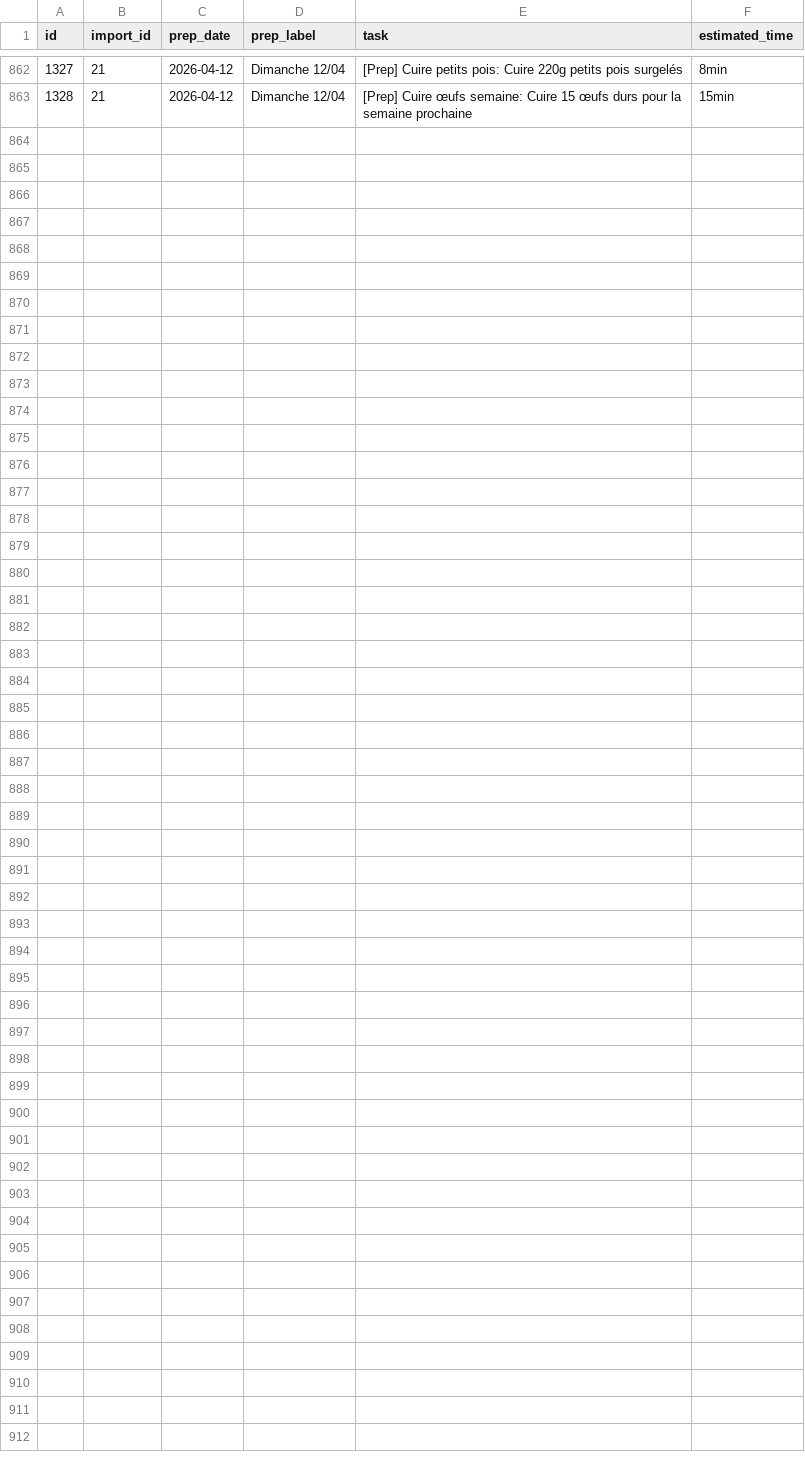
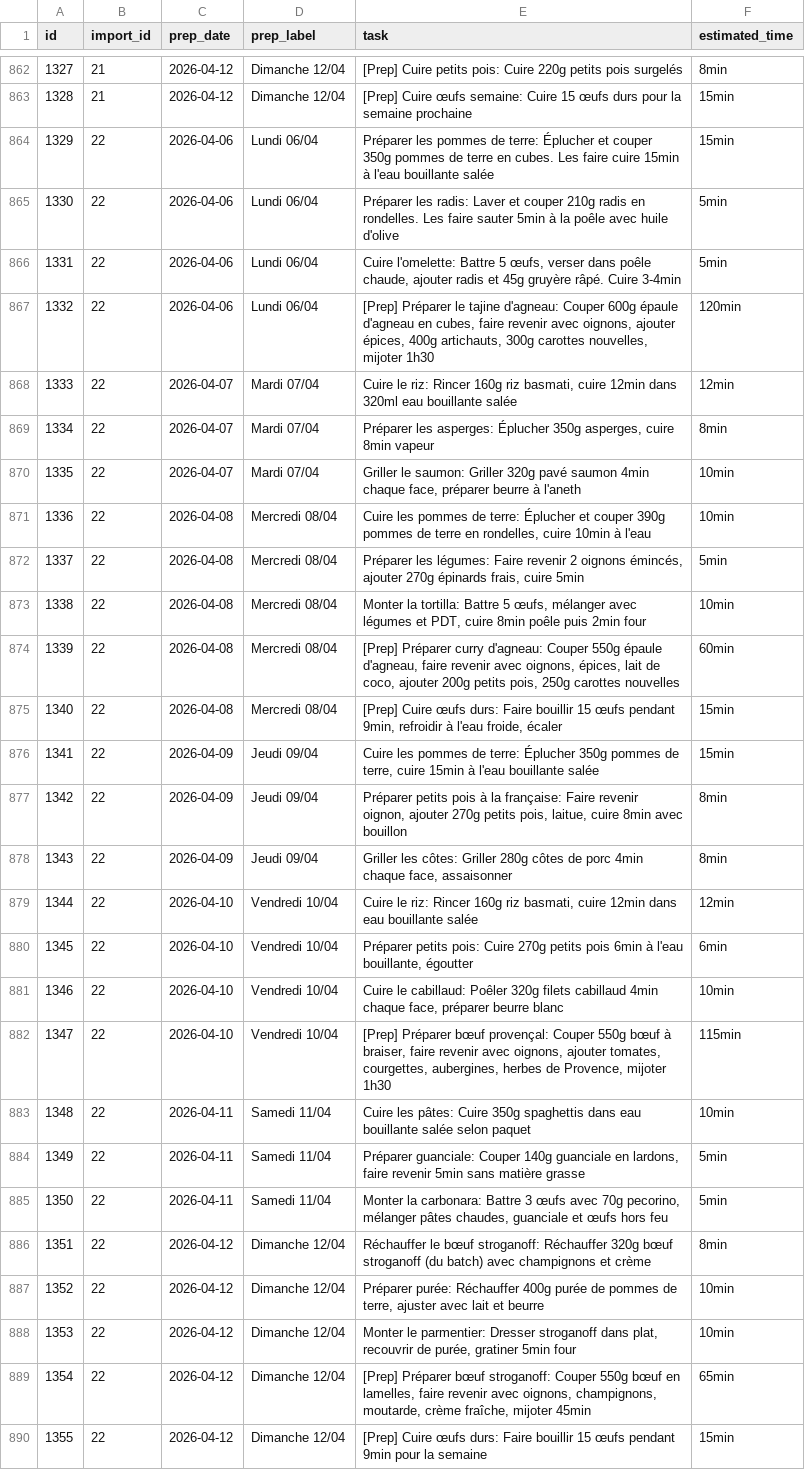
Before and after one commit to MiyasaKi09/garde-manger-app, a CSV file: supabase/exports/latest/csv/nutrition_plan_prep_tasks.csv, drawn as a sheet; only a part is shown, gaps mark what is left out; the diff names each change by its address in the sheet, - before the commit and + after, or states it on an @@ line.

```diff
--- a/supabase/exports/latest/csv/nutrition_plan_prep_tasks.csv
+++ b/supabase/exports/latest/csv/nutrition_plan_prep_tasks.csv
+row 864: 1329 | 22 | 2026-04-06 | Lundi 06/04 | Préparer les pommes de terre: Éplucher et couper 350g pommes de terre en cubes. Les faire cuire 15min à l'eau bouillante salée | 15min
+row 865: 1330 | 22 | 2026-04-06 | Lundi 06/04 | Préparer les radis: Laver et couper 210g radis en rondelles. Les faire sauter 5min à la poêle avec huile d'olive | 5min
+row 866: 1331 | 22 | 2026-04-06 | Lundi 06/04 | Cuire l'omelette: Battre 5 œufs, verser dans poêle chaude, ajouter radis et 45g gruyère râpé. Cuire 3-4min | 5min
+row 867: 1332 | 22 | 2026-04-06 | Lundi 06/04 | [Prep] Préparer le tajine d'agneau: Couper 600g épaule d'agneau en cubes, faire revenir avec oignons, ajouter épices, 400g artichauts, 300g carottes nouvelles, mijoter 1h30 | 120min
+row 868: 1333 | 22 | 2026-04-07 | Mardi 07/04 | Cuire le riz: Rincer 160g riz basmati, cuire 12min dans 320ml eau bouillante salée | 12min
+row 869: 1334 | 22 | 2026-04-07 | Mardi 07/04 | Préparer les asperges: Éplucher 350g asperges, cuire 8min vapeur | 8min
+row 870: 1335 | 22 | 2026-04-07 | Mardi 07/04 | Griller le saumon: Griller 320g pavé saumon 4min chaque face, préparer beurre à l'aneth | 10min
+row 871: 1336 | 22 | 2026-04-08 | Mercredi 08/04 | Cuire les pommes de terre: Éplucher et couper 390g pommes de terre en rondelles, cuire 10min à l'eau | 10min
+row 872: 1337 | 22 | 2026-04-08 | Mercredi 08/04 | Préparer les légumes: Faire revenir 2 oignons émincés, ajouter 270g épinards frais, cuire 5min | 5min
+row 873: 1338 | 22 | 2026-04-08 | Mercredi 08/04 | Monter la tortilla: Battre 5 œufs, mélanger avec légumes et PDT, cuire 8min poêle puis 2min four | 10min
+row 874: 1339 | 22 | 2026-04-08 | Mercredi 08/04 | [Prep] Préparer curry d'agneau: Couper 550g épaule d'agneau, faire revenir avec oignons, épices, lait de coco, ajouter 200g petits pois, 250g carottes nouvelles | 60min
+row 875: 1340 | 22 | 2026-04-08 | Mercredi 08/04 | [Prep] Cuire œufs durs: Faire bouillir 15 œufs pendant 9min, refroidir à l'eau froide, écaler | 15min
+row 876: 1341 | 22 | 2026-04-09 | Jeudi 09/04 | Cuire les pommes de terre: Éplucher 350g pommes de terre, cuire 15min à l'eau bouillante salée | 15min
+row 877: 1342 | 22 | 2026-04-09 | Jeudi 09/04 | Préparer petits pois à la française: Faire revenir oignon, ajouter 270g petits pois, laitue, cuire 8min avec bouillon | 8min
+row 878: 1343 | 22 | 2026-04-09 | Jeudi 09/04 | Griller les côtes: Griller 280g côtes de porc 4min chaque face, assaisonner | 8min
+row 879: 1344 | 22 | 2026-04-10 | Vendredi 10/04 | Cuire le riz: Rincer 160g riz basmati, cuire 12min dans eau bouillante salée | 12min
+row 880: 1345 | 22 | 2026-04-10 | Vendredi 10/04 | Préparer petits pois: Cuire 270g petits pois 6min à l'eau bouillante, égoutter | 6min
+row 881: 1346 | 22 | 2026-04-10 | Vendredi 10/04 | Cuire le cabillaud: Poêler 320g filets cabillaud 4min chaque face, préparer beurre blanc | 10min
+row 882: 1347 | 22 | 2026-04-10 | Vendredi 10/04 | [Prep] Préparer bœuf provençal: Couper 550g bœuf à braiser, faire revenir avec oignons, ajouter tomates, courgettes, aubergines, herbes de Provence, mijoter 1h30 | 115min
+row 883: 1348 | 22 | 2026-04-11 | Samedi 11/04 | Cuire les pâtes: Cuire 350g spaghettis dans eau bouillante salée selon paquet | 10min
+row 884: 1349 | 22 | 2026-04-11 | Samedi 11/04 | Préparer guanciale: Couper 140g guanciale en lardons, faire revenir 5min sans matière grasse | 5min
+row 885: 1350 | 22 | 2026-04-11 | Samedi 11/04 | Monter la carbonara: Battre 3 œufs avec 70g pecorino, mélanger pâtes chaudes, guanciale et œufs hors feu | 5min
+row 886: 1351 | 22 | 2026-04-12 | Dimanche 12/04 | Réchauffer le bœuf stroganoff: Réchauffer 320g bœuf stroganoff (du batch) avec champignons et crème | 8min
+row 887: 1352 | 22 | 2026-04-12 | Dimanche 12/04 | Préparer purée: Réchauffer 400g purée de pommes de terre, ajuster avec lait et beurre | 10min
+row 888: 1353 | 22 | 2026-04-12 | Dimanche 12/04 | Monter le parmentier: Dresser stroganoff dans plat, recouvrir de purée, gratiner 5min four | 10min
+row 889: 1354 | 22 | 2026-04-12 | Dimanche 12/04 | [Prep] Préparer bœuf stroganoff: Couper 550g bœuf en lamelles, faire revenir avec oignons, champignons, moutarde, crème fraîche, mijoter 45min | 65min
+row 890: 1355 | 22 | 2026-04-12 | Dimanche 12/04 | [Prep] Cuire œufs durs: Faire bouillir 15 œufs pendant 9min pour la semaine | 15min
```
Also changed, not shown: supabase/exports/latest/csv/nutrition_plan_batch_recipes.csv, supabase/exports/latest/csv/nutrition_plan_daily_totals.csv, 5 other files.
